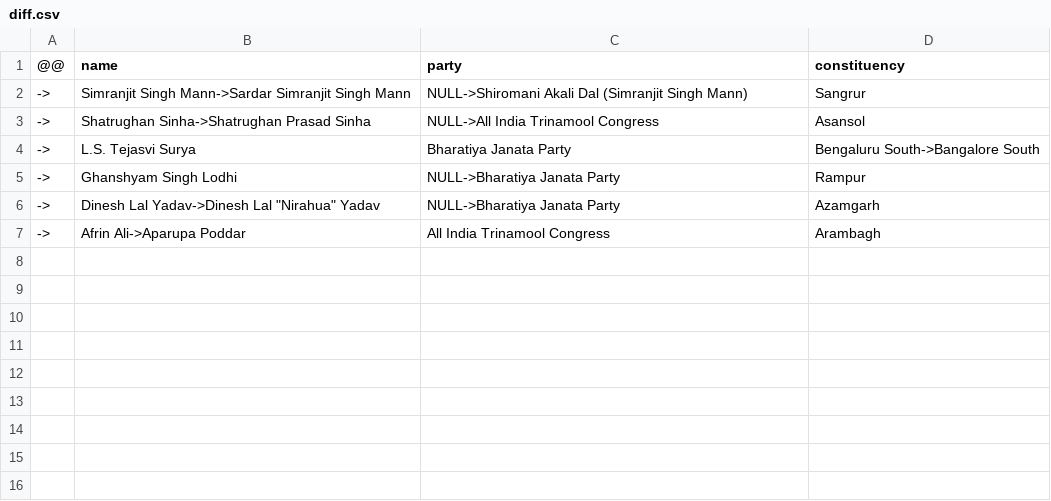
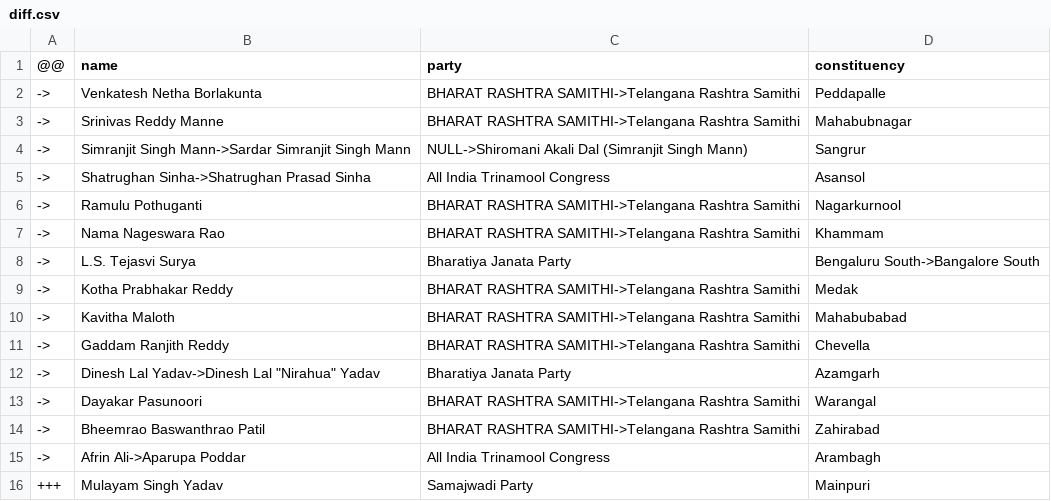
Before and after one commit to every-politician-scrapers/india-lok-sabha, a CSV file: data/diff.csv, drawn as a sheet.

Commit message:
Automated update

```diff
--- a/data/diff.csv
+++ b/data/diff.csv
@@ -1,7 +1,16 @@
 @@,name,party,constituency
+->,Venkatesh Netha Borlakunta,BHARAT RASHTRA SAMITHI->Telangana Rashtra Samithi,Peddapalle
+->,Srinivas Reddy Manne,BHARAT RASHTRA SAMITHI->Telangana Rashtra Samithi,Mahabubnagar
 ->,Simranjit Singh Mann->Sardar Simranjit Singh Mann,NULL->Shiromani Akali Dal (Simranjit Singh Mann),Sangrur
-->,Shatrughan Sinha->Shatrughan Prasad Sinha,NULL->All India Trinamool Congress,Asansol
+->,Shatrughan Sinha->Shatrughan Prasad Sinha,All India Trinamool Congress,Asansol
+->,Ramulu Pothuganti,BHARAT RASHTRA SAMITHI->Telangana Rashtra Samithi,Nagarkurnool
+->,Nama Nageswara Rao,BHARAT RASHTRA SAMITHI->Telangana Rashtra Samithi,Khammam
 ->,L.S. Tejasvi Surya,Bharatiya Janata Party,Bengaluru South->Bangalore South
-->,Ghanshyam Singh Lodhi,NULL->Bharatiya Janata Party,Rampur
-->,"Dinesh Lal Yadav->Dinesh Lal ""Nirahua"" Yadav",NULL->Bharatiya Janata Party,Azamgarh
+->,Kotha Prabhakar Reddy,BHARAT RASHTRA SAMITHI->Telangana Rashtra Samithi,Medak
+->,Kavitha Maloth,BHARAT RASHTRA SAMITHI->Telangana Rashtra Samithi,Mahabubabad
+->,Gaddam Ranjith Reddy,BHARAT RASHTRA SAMITHI->Telangana Rashtra Samithi,Chevella
+->,"Dinesh Lal Yadav->Dinesh Lal ""Nirahua"" Yadav",Bharatiya Janata Party,Azamgarh
+->,Dayakar Pasunoori,BHARAT RASHTRA SAMITHI->Telangana Rashtra Samithi,Warangal
+->,Bheemrao Baswanthrao Patil,BHARAT RASHTRA SAMITHI->Telangana Rashtra Samithi,Zahirabad
 ->,Afrin Ali->Aparupa Poddar,All India Trinamool Congress,Arambagh
++++,Mulayam Singh Yadav,Samajwadi Party,Mainpuri
```
